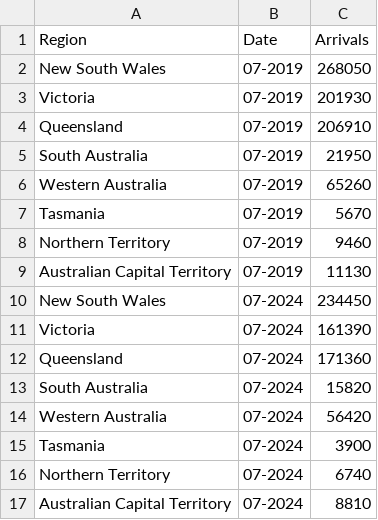
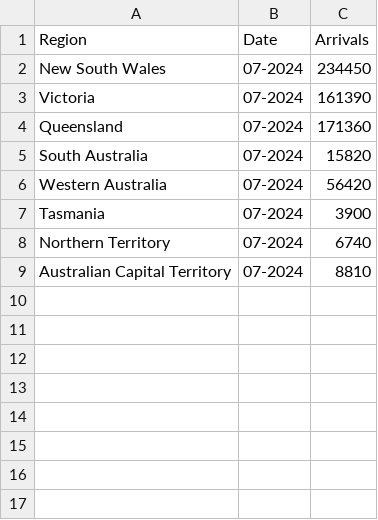
Before and after one commit to monash-stu/Tourism-Visualisation, a CSV file: data/visitors-by-state-of-stay.csv, drawn as a sheet; the diff names each change by its address in the sheet, - before the commit and + after, or states it on an @@ line.

```diff
--- a/data/visitors-by-state-of-stay.csv
+++ b/data/visitors-by-state-of-stay.csv
-row 2: New South Wales | 07-2019 | 268050
-row 3: Victoria | 07-2019 | 201930
-row 4: Queensland | 07-2019 | 206910
-row 5: South Australia | 07-2019 | 21950
-row 6: Western Australia | 07-2019 | 65260
-row 7: Tasmania | 07-2019 | 5670
-row 8: Northern Territory | 07-2019 | 9460
-row 9: Australian Capital Territory | 07-2019 | 11130
```
Also changed, not shown: 4 other files.
